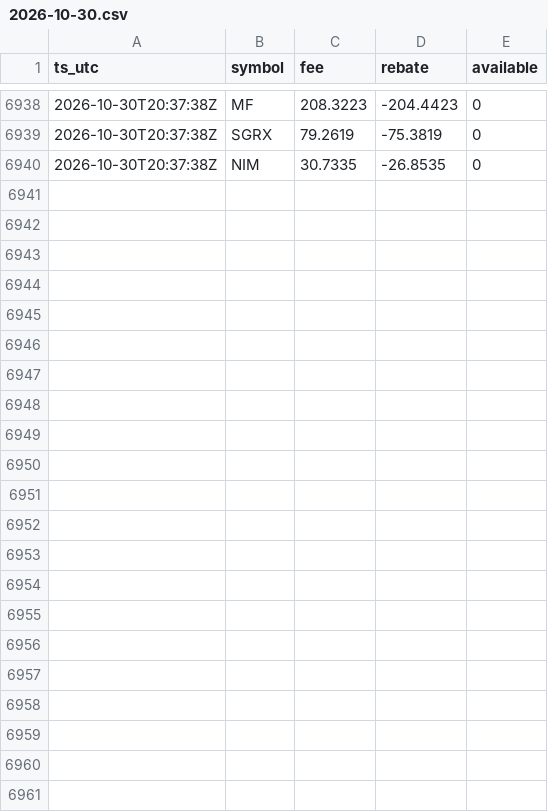
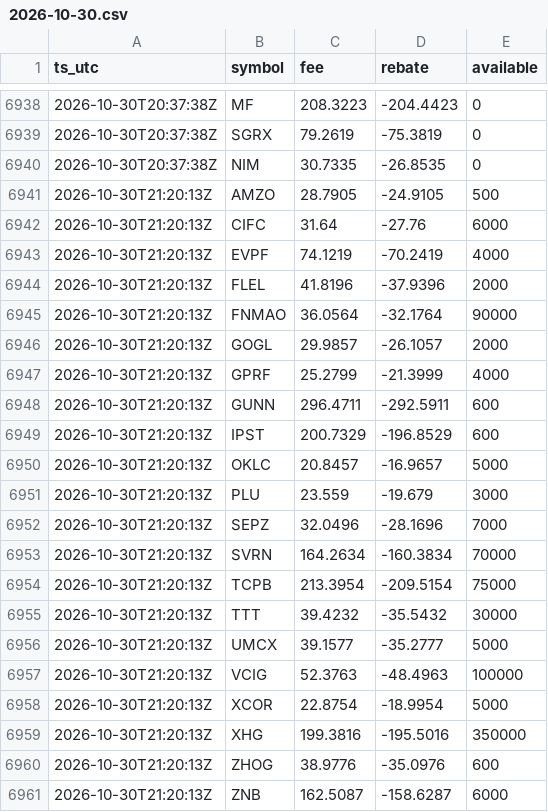
Before and after one commit to moyamiya55-dev/shortdata, a CSV file: data/ibkr/2026-10-30.csv, drawn as a sheet; only a part is shown, gaps mark what is left out.

Commit message:
ibkr 2026-10-30T21:20Z

```diff
--- a/data/ibkr/2026-10-30.csv
+++ b/data/ibkr/2026-10-30.csv
@@ -6940 +6940,22 @@ ts_utc,symbol,fee,rebate,available
 2026-10-30T20:37:38Z,NIM,30.7335,-26.8535,0
+2026-10-30T21:20:13Z,AMZO,28.7905,-24.9105,500
+2026-10-30T21:20:13Z,CIFC,31.64,-27.76,6000
+2026-10-30T21:20:13Z,EVPF,74.1219,-70.2419,4000
+2026-10-30T21:20:13Z,FLEL,41.8196,-37.9396,2000
+2026-10-30T21:20:13Z,FNMAO,36.0564,-32.1764,90000
+2026-10-30T21:20:13Z,GOGL,29.9857,-26.1057,2000
+2026-10-30T21:20:13Z,GPRF,25.2799,-21.3999,4000
+2026-10-30T21:20:13Z,GUNN,296.4711,-292.5911,600
+2026-10-30T21:20:13Z,IPST,200.7329,-196.8529,600
+2026-10-30T21:20:13Z,OKLC,20.8457,-16.9657,5000
+2026-10-30T21:20:13Z,PLU,23.559,-19.679,3000
+2026-10-30T21:20:13Z,SEPZ,32.0496,-28.1696,7000
+2026-10-30T21:20:13Z,SVRN,164.2634,-160.3834,70000
+2026-10-30T21:20:13Z,TCPB,213.3954,-209.5154,75000
+2026-10-30T21:20:13Z,TTT,39.4232,-35.5432,30000
+2026-10-30T21:20:13Z,UMCX,39.1577,-35.2777,5000
+2026-10-30T21:20:13Z,VCIG,52.3763,-48.4963,100000
+2026-10-30T21:20:13Z,XCOR,22.8754,-18.9954,5000
+2026-10-30T21:20:13Z,XHG,199.3816,-195.5016,350000
+2026-10-30T21:20:13Z,ZHOG,38.9776,-35.0976,600
+2026-10-30T21:20:13Z,ZNB,162.5087,-158.6287,6000
```
Also changed, not shown: 1 other file.
